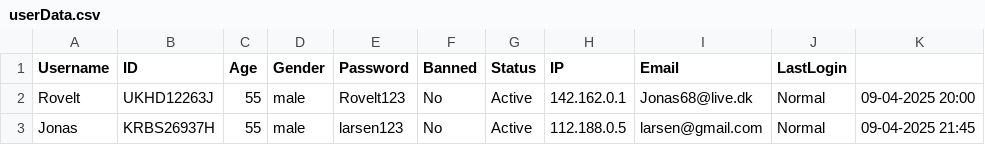
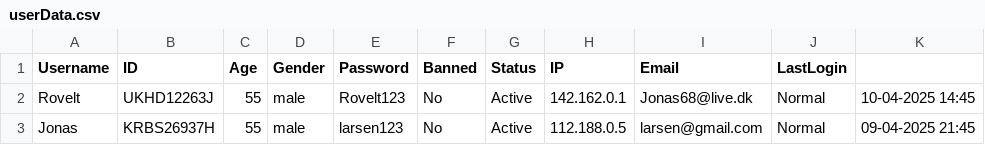
Before and after one commit to Guacamoleboy/SP3, a CSV file: Project/data/userData.csv, drawn as a sheet.

```diff
--- a/Project/data/userData.csv
+++ b/Project/data/userData.csv
@@ -1,3 +1,3 @@
 Username, ID, Age, Gender, Password, Banned, Status, IP, Email, LastLogin
-Rovelt, UKHD12263J, 55, male, Rovelt123, No, Active, 142.162.0.1, Jonas68@live.dk, Normal, 09-04-2025 20:00
+Rovelt, UKHD12263J, 55, male, Rovelt123, No, Active, 142.162.0.1, Jonas68@live.dk, Normal, 10-04-2025 14:45
 Jonas, KRBS26937H, 55, male, larsen123, No, Active, 112.188.0.5, larsen@gmail.com, Normal, 09-04-2025 21:45
```
Also changed, not shown: 1 other file.
